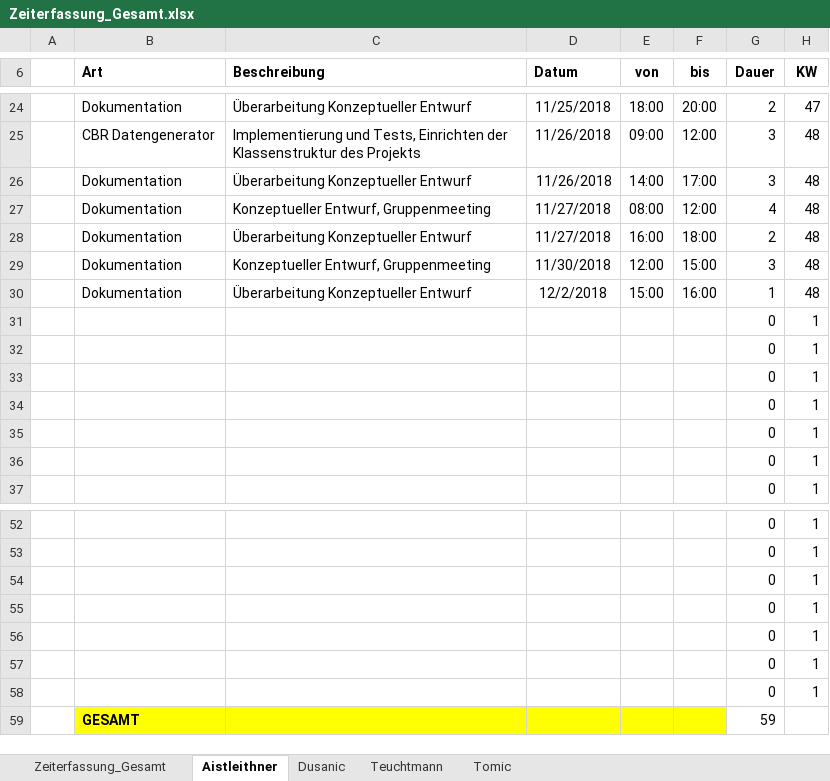
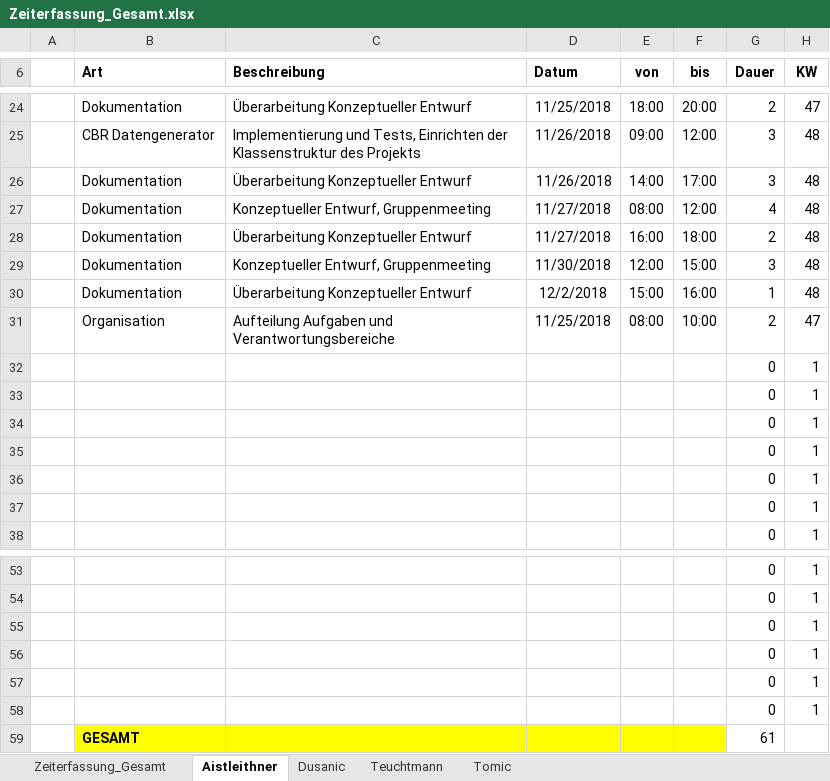
Before and after one commit to aistleithnera/258321_DKE_PR, an Excel workbook: Zeiterfassung/Zeiterfassung_Gesamt.xlsx, sheet Aistleithner, drawn as a sheet; only a part is shown, gaps mark what is left out; values as stored, in another font and other column widths than the file's, no borders; table styles not drawn; removed rows and columns are numbered as before the commit, all else as after; the diff names each change by its address in the sheet, - before the commit and + after, or states it on an @@ line.

Commit message:
Organisation

```diff
--- a/Zeiterfassung/Zeiterfassung_Gesamt.xlsx (sheet Aistleithner)
+++ b/Zeiterfassung/Zeiterfassung_Gesamt.xlsx (sheet Aistleithner)
+row 31:  | Organisation | Aufteilung Aufgaben und Verantwortungsbereiche | 11/25/2018 | 08:00 | 10:00 | 2 | 47
-row 58:  |  |  |  |  |  | 0 | 1
-G59 (Dauer): 59
+G59 (Dauer): 61
```
Also changed, not shown: sheet Teuchtmann, sheet Zeiterfassung_Gesamt, charts or pictures, Dokumente/Konzeptueller Entwurf/Aufwandsschätzung.xlsx, 1 other file.
